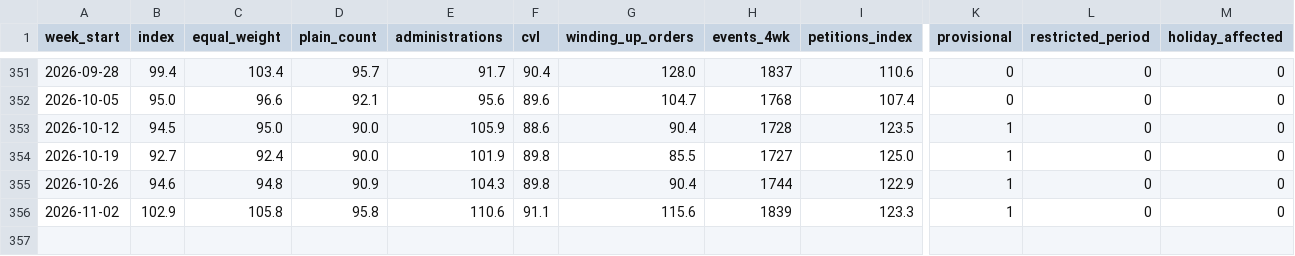
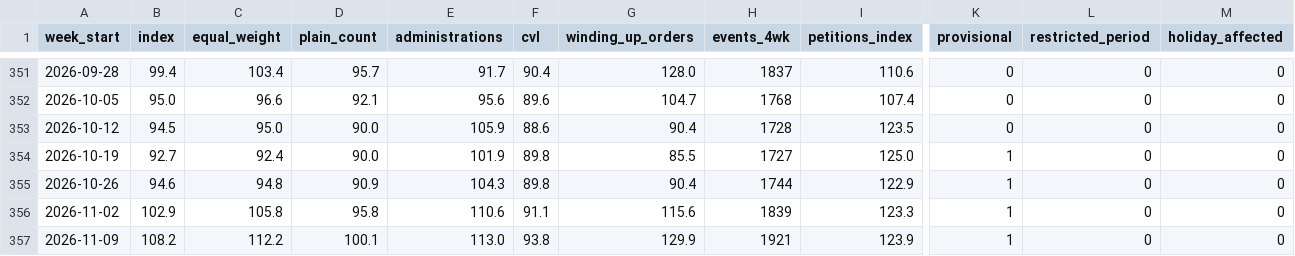
Before and after one commit to appointeduk-cyber/appointed-data, a CSV file: docs/data/index_weekly.csv, drawn as a sheet; only a part is shown, gaps mark what is left out; rows hold the shown columns only; the diff names each change by its address in the sheet, - before the commit and + after, or states it on an @@ line.

```diff
--- a/docs/data/index_weekly.csv
+++ b/docs/data/index_weekly.csv
-K353 (provisional): 1
+K353 (provisional): 0
+row 357: 2026-11-09 | 108.2 | 112.2 | 100.1 | 113.0 | 93.8 | 129.9 | 1921 | 123.9 | 1 | 0 | 0
```
Also changed, not shown: docs/data/diffusion_regions.csv, docs/data/index_regional.csv, 8 other files.
